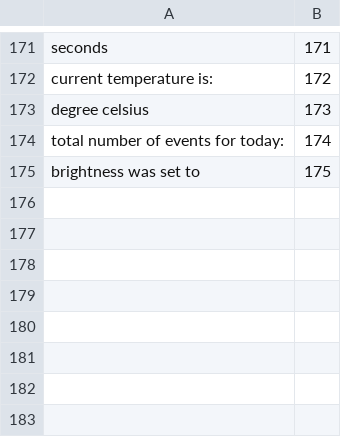
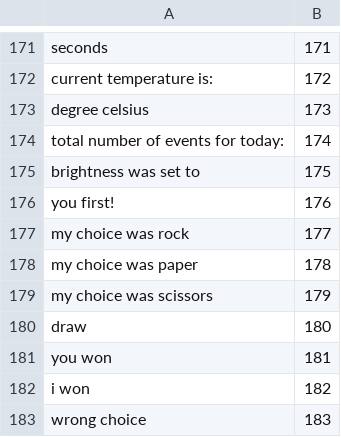
Before and after one commit to sananyusibov99/VoiceAssistant, a CSV file: VoiceAssistant/samples/table.csv, drawn as a sheet; only a part is shown, gaps mark what is left out; the diff names each change by its address in the sheet, - before the commit and + after, or states it on an @@ line.

Commit message:
Rock Paper Scissors

```diff
--- a/VoiceAssistant/samples/table.csv
+++ b/VoiceAssistant/samples/table.csv
+row 176: you first! | 176
+row 177: my choice was rock | 177
+row 178: my choice was paper | 178
+row 179: my choice was scissors | 179
+row 180: draw | 180
+row 181: you won | 181
+row 182: i won | 182
+row 183: wrong choice | 183
```
Also changed, not shown: 11 other files.
